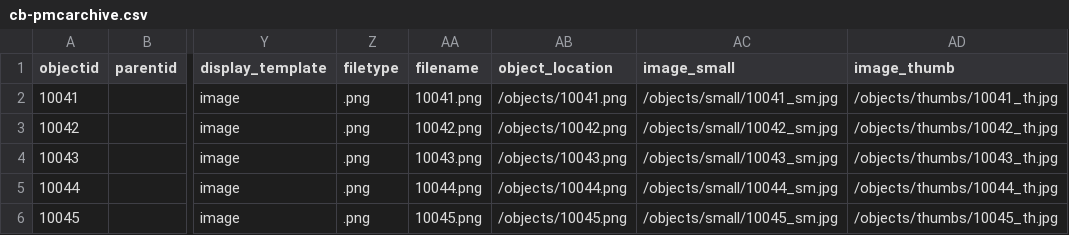
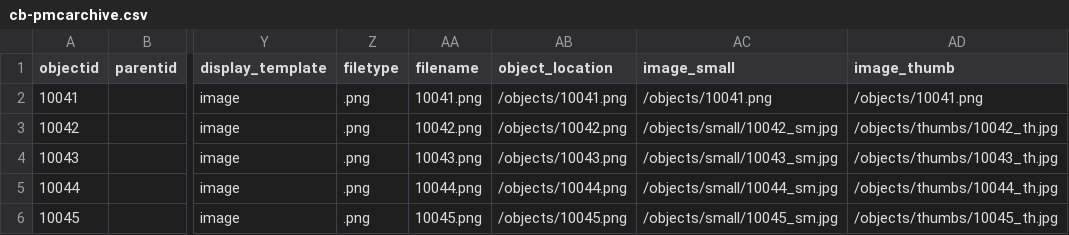
Before and after one commit to tmengelb/cb-pmcarchive, a CSV file: _data/cb-pmcarchive.csv, drawn as a sheet; only a part is shown, gaps mark what is left out; the diff names each change by its address in the sheet, - before the commit and + after, or states it on an @@ line.

```diff
--- a/_data/cb-pmcarchive.csv
+++ b/_data/cb-pmcarchive.csv
-AC2 (image_small): /objects/small/10041_sm.jpg
+AC2 (image_small): /objects/10041.png
-AD2 (image_thumb): /objects/thumbs/10041_th.jpg
+AD2 (image_thumb): /objects/10041.png
```
Also changed, not shown: _data/config-browse.csv, 2 other files.
